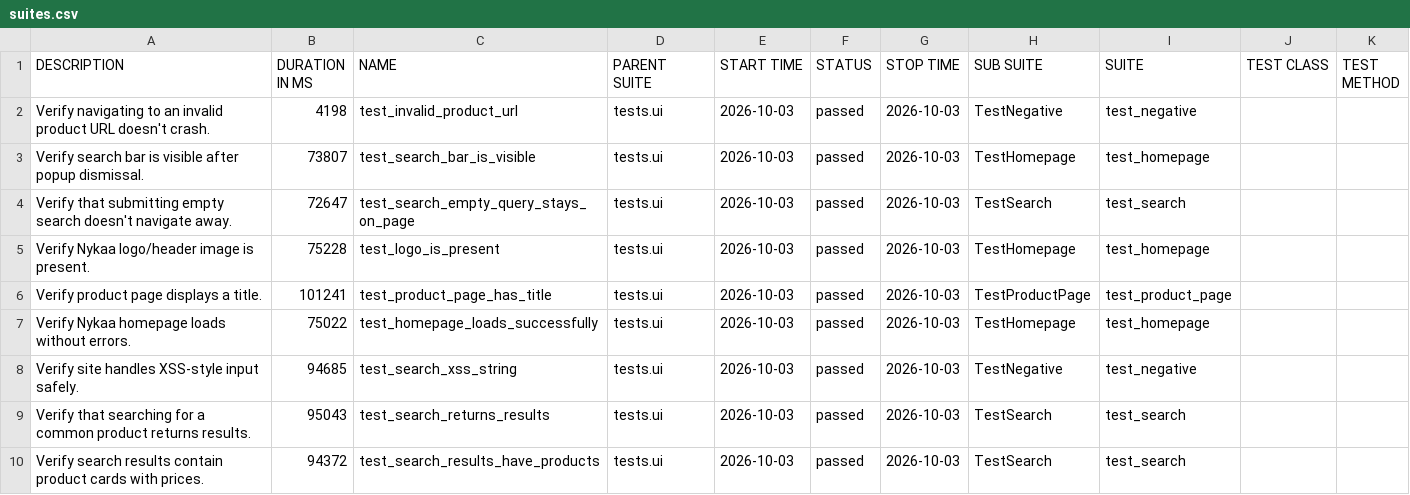
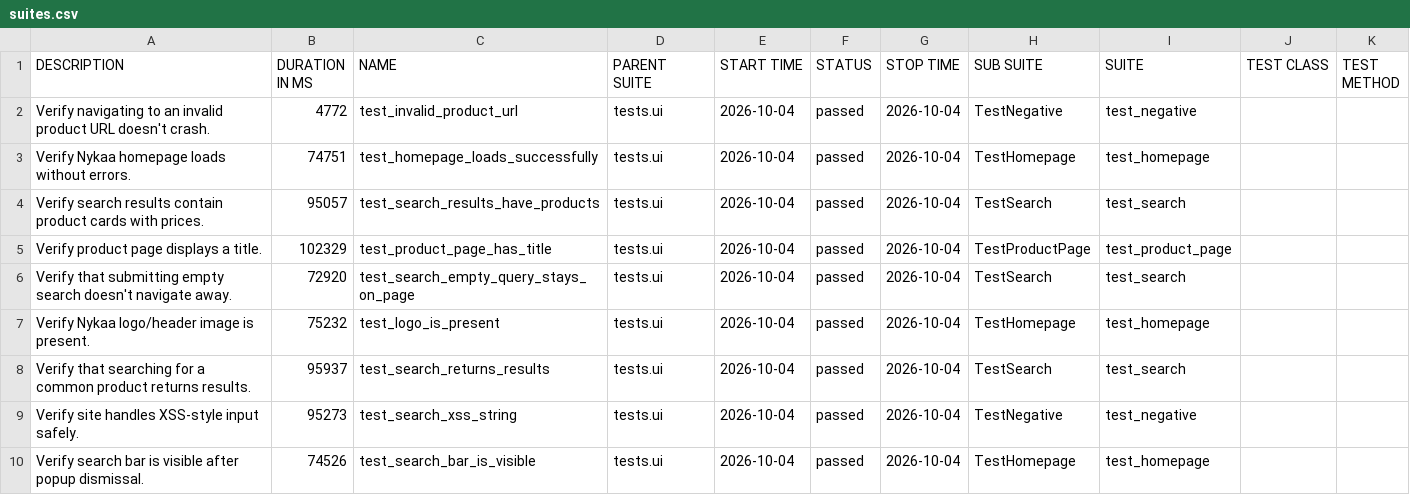
Before and after one commit to Deoli420/automation-framework, a CSV file: allure-report/data/suites.csv, drawn as a sheet.

```diff
--- a/allure-report/data/suites.csv
+++ b/allure-report/data/suites.csv
@@ -1,10 +1,10 @@
 "DESCRIPTION","DURATION IN MS","NAME","PARENT SUITE","START TIME","STATUS","STOP TIME","SUB SUITE","SUITE","TEST CLASS","TEST METHOD"
-"Verify navigating to an invalid product URL doesn't crash.","4198","test_invalid_product_url","tests.ui","2026-10-03","passed","2026-10-03","TestNegative","test_negative","",""
-"Verify search bar is visible after popup dismissal.","73807","test_search_bar_is_visible","tests.ui","2026-10-03","passed","2026-10-03","TestHomepage","test_homepage","",""
-"Verify that submitting empty search doesn't navigate away.","72647","test_search_empty_query_stays_on_page","tests.ui","2026-10-03","passed","2026-10-03","TestSearch","test_search","",""
-"Verify Nykaa logo/header image is present.","75228","test_logo_is_present","tests.ui","2026-10-03","passed","2026-10-03","TestHomepage","test_homepage","",""
-"Verify product page displays a title.","101241","test_product_page_has_title","tests.ui","2026-10-03","passed","2026-10-03","TestProductPage","test_product_page","",""
-"Verify Nykaa homepage loads without errors.","75022","test_homepage_loads_successfully","tests.ui","2026-10-03","passed","2026-10-03","TestHomepage","test_homepage","",""
-"Verify site handles XSS-style input safely.","94685","test_search_xss_string","tests.ui","2026-10-03","passed","2026-10-03","TestNegative","test_negative","",""
-"Verify that searching for a common product returns results.","95043","test_search_returns_results","tests.ui","2026-10-03","passed","2026-10-03","TestSearch","test_search","",""
-"Verify search results contain product cards with prices.","94372","test_search_results_have_products","tests.ui","2026-10-03","passed","2026-10-03","TestSearch","test_search","",""
+"Verify navigating to an invalid product URL doesn't crash.","4772","test_invalid_product_url","tests.ui","2026-10-04","passed","2026-10-04","TestNegative","test_negative","",""
+"Verify Nykaa homepage loads without errors.","74751","test_homepage_loads_successfully","tests.ui","2026-10-04","passed","2026-10-04","TestHomepage","test_homepage","",""
+"Verify search results contain product cards with prices.","95057","test_search_results_have_products","tests.ui","2026-10-04","passed","2026-10-04","TestSearch","test_search","",""
+"Verify product page displays a title.","102329","test_product_page_has_title","tests.ui","2026-10-04","passed","2026-10-04","TestProductPage","test_product_page","",""
+"Verify that submitting empty search doesn't navigate away.","72920","test_search_empty_query_stays_on_page","tests.ui","2026-10-04","passed","2026-10-04","TestSearch","test_search","",""
+"Verify Nykaa logo/header image is present.","75232","test_logo_is_present","tests.ui","2026-10-04","passed","2026-10-04","TestHomepage","test_homepage","",""
+"Verify that searching for a common product returns results.","95937","test_search_returns_results","tests.ui","2026-10-04","passed","2026-10-04","TestSearch","test_search","",""
+"Verify site handles XSS-style input safely.","95273","test_search_xss_string","tests.ui","2026-10-04","passed","2026-10-04","TestNegative","test_negative","",""
+"Verify search bar is visible after popup dismissal.","74526","test_search_bar_is_visible","tests.ui","2026-10-04","passed","2026-10-04","TestHomepage","test_homepage","",""
```
Also changed, not shown: 59 other files.
